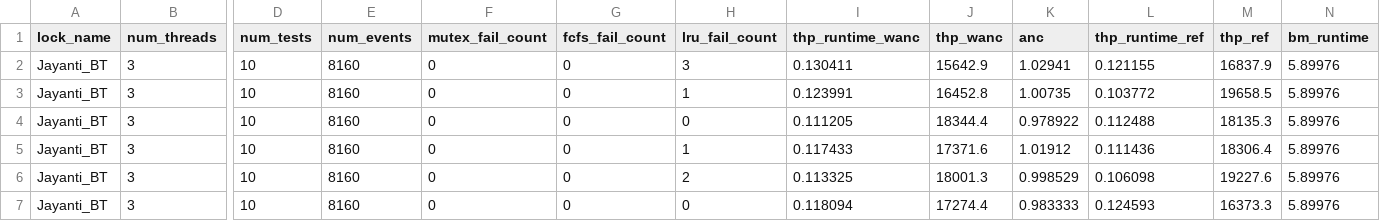
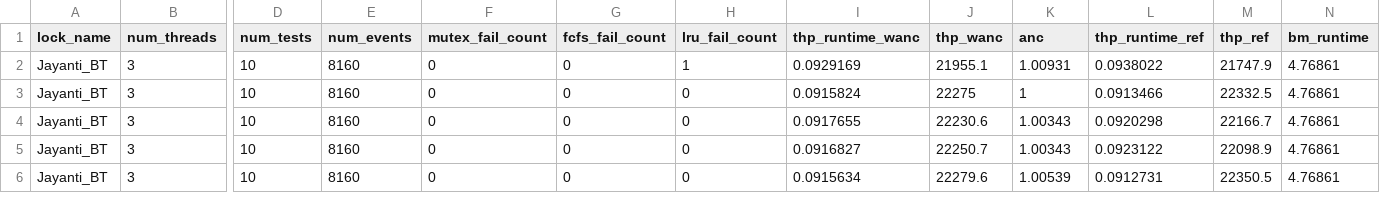
Before and after one commit to GenosW/amp, a CSV file: project/Code/results/results_Jayanti_BT_3.csv, drawn as a sheet; only a part is shown, gaps mark what is left out; removed rows and columns are numbered as before the commit, all else as after; rows hold the shown columns only; the diff covers the shown part only; the diff names each change by its address in the sheet, - before the commit and + after, or states it on an @@ line.

```diff
--- a/project/Code/results/results_Jayanti_BT_3.csv
+++ b/project/Code/results/results_Jayanti_BT_3.csv
-row 2: Jayanti_BT | 3 | 10 | 8160 | 0 | 0 | 3 | 0.130411 | 15642.9 | 1.02941 | 0.121155 | 16837.9 | 5.89976
-I2 (thp_runtime_wanc): 0.123991
+I2 (thp_runtime_wanc): 0.0929169
-J2 (thp_wanc): 16452.8
+J2 (thp_wanc): 21955.1
-K2 (anc): 1.00735
+K2 (anc): 1.00931
-L2 (thp_runtime_ref): 0.103772
+L2 (thp_runtime_ref): 0.0938022
-M2 (thp_ref): 19658.5
+M2 (thp_ref): 21747.9
-N2:N6 (bm_runtime): 5.89976
+N2:N6 (bm_runtime): 4.76861
-I3 (thp_runtime_wanc): 0.111205
+I3 (thp_runtime_wanc): 0.0915824
-J3 (thp_wanc): 18344.4
+J3 (thp_wanc): 22275
-K3 (anc): 0.978922
+K3 (anc): 1
-L3 (thp_runtime_ref): 0.112488
+L3 (thp_runtime_ref): 0.0913466
-M3 (thp_ref): 18135.3
+M3 (thp_ref): 22332.5
-H4 (lru_fail_count): 1
+H4 (lru_fail_count): 0
-I4 (thp_runtime_wanc): 0.117433
+I4 (thp_runtime_wanc): 0.0917655
-J4 (thp_wanc): 17371.6
+J4 (thp_wanc): 22230.6
-K4 (anc): 1.01912
+K4 (anc): 1.00343
-L4 (thp_runtime_ref): 0.111436
+L4 (thp_runtime_ref): 0.0920298
-M4 (thp_ref): 18306.4
+M4 (thp_ref): 22166.7
-H5 (lru_fail_count): 2
+H5 (lru_fail_count): 0
-I5 (thp_runtime_wanc): 0.113325
+I5 (thp_runtime_wanc): 0.0916827
-J5 (thp_wanc): 18001.3
+J5 (thp_wanc): 22250.7
-K5 (anc): 0.998529
+K5 (anc): 1.00343
-L5 (thp_runtime_ref): 0.106098
+L5 (thp_runtime_ref): 0.0923122
-M5 (thp_ref): 19227.6
+M5 (thp_ref): 22098.9
-I6 (thp_runtime_wanc): 0.118094
+I6 (thp_runtime_wanc): 0.0915634
-J6 (thp_wanc): 17274.4
+J6 (thp_wanc): 22279.6
-K6 (anc): 0.983333
+K6 (anc): 1.00539
-L6 (thp_runtime_ref): 0.124593
+L6 (thp_runtime_ref): 0.0912731
-M6 (thp_ref): 16373.3
+M6 (thp_ref): 22350.5
```
Also changed, not shown: 1 added row and 26 edited cells elsewhere in this file, project/Code/results/results_Jayanti_BT_2.csv, project/Code/results/results_Jayanti_BT_4.csv, 5 other files.
